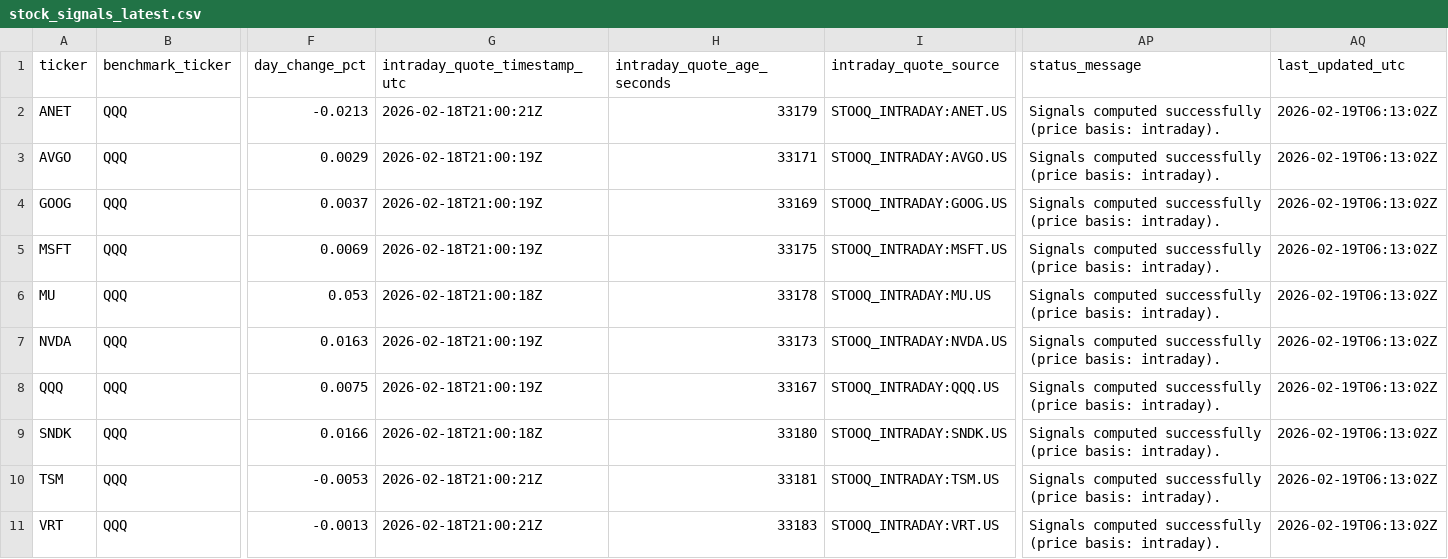
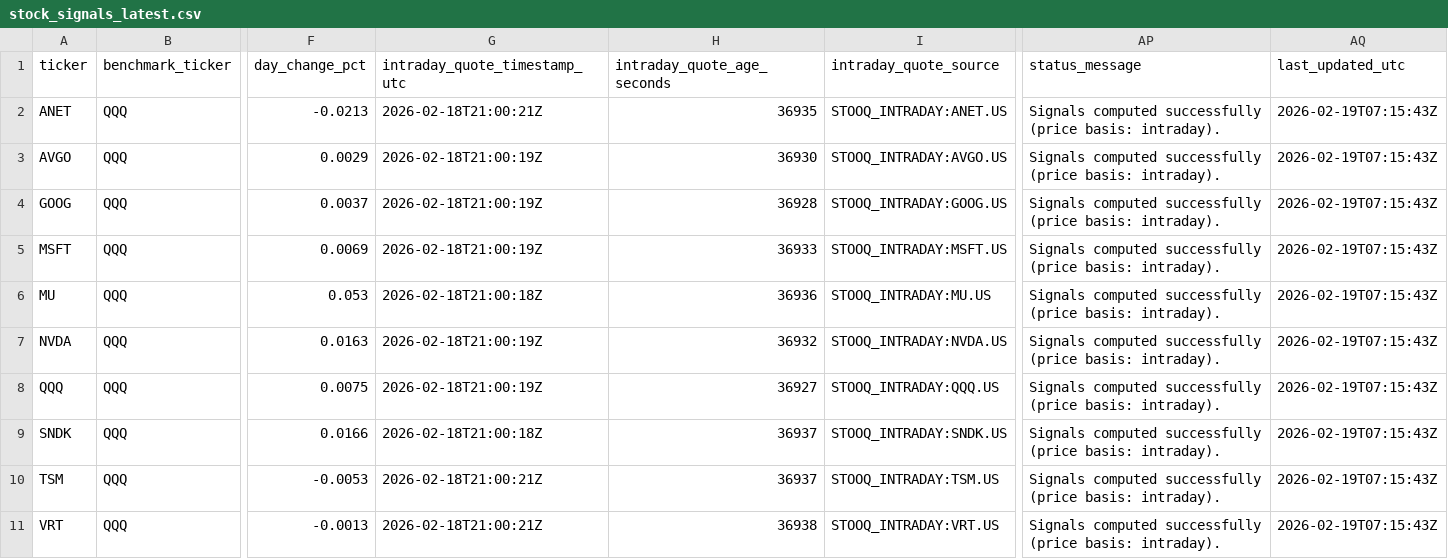
Before and after one commit to GlennZhu/DeeDeeBot, a CSV file: data/derived/stock_signals_latest.csv, drawn as a sheet; only a part is shown, gaps mark what is left out; the diff names each change by its address in the sheet, - before the commit and + after, or states it on an @@ line.

```diff
--- a/data/derived/stock_signals_latest.csv
+++ b/data/derived/stock_signals_latest.csv
-H2 (intraday_quote_age_seconds): 33179
+H2 (intraday_quote_age_seconds): 36935
-AQ2:AQ11 (last_updated_utc): 2026-02-19T06:13:02Z
+AQ2:AQ11 (last_updated_utc): 2026-02-19T07:15:43Z
-H3 (intraday_quote_age_seconds): 33171
+H3 (intraday_quote_age_seconds): 36930
-H4 (intraday_quote_age_seconds): 33169
+H4 (intraday_quote_age_seconds): 36928
-H5 (intraday_quote_age_seconds): 33175
+H5 (intraday_quote_age_seconds): 36933
-H6 (intraday_quote_age_seconds): 33178
+H6 (intraday_quote_age_seconds): 36936
-H7 (intraday_quote_age_seconds): 33173
+H7 (intraday_quote_age_seconds): 36932
-H8 (intraday_quote_age_seconds): 33167
+H8 (intraday_quote_age_seconds): 36927
-H9 (intraday_quote_age_seconds): 33180
+H9 (intraday_quote_age_seconds): 36937
-H10 (intraday_quote_age_seconds): 33181
+H10 (intraday_quote_age_seconds): 36937
-H11 (intraday_quote_age_seconds): 33183
+H11 (intraday_quote_age_seconds): 36938
```
